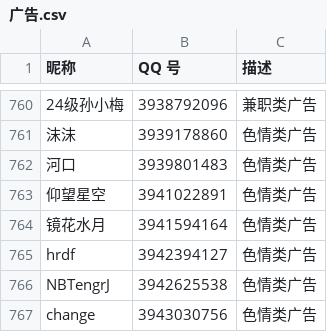
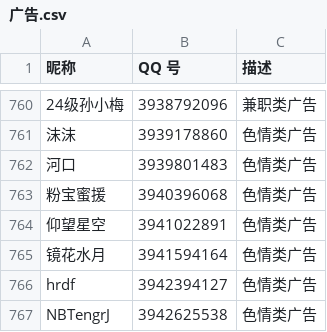
Before and after one commit to blacklisting/qq, a CSV file: 广告.csv, drawn as a sheet; only a part is shown, gaps mark what is left out; the shorter side is filled out with more unchanged rows; the diff names each change by its address in the sheet, - before the commit and + after, or states it on an @@ line.

Commit message:
Update with a comment just seen.

```diff
--- a/广告.csv
+++ b/广告.csv
+row 763: 粉宝蜜援 | 3940396068 | 色情类广告
```
